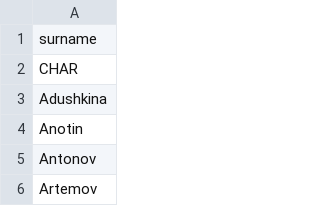
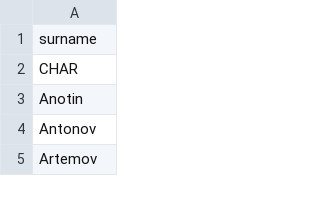
Before and after one commit to sgorgun/simple-select, a CSV file: SimpleSelect.Tests/Data/task5.csv, drawn as a sheet; only a part is shown; the diff names each change by its address in the sheet, - before the commit and + after, or states it on an @@ line.

Commit message:
Updated database and task5

```diff
--- a/SimpleSelect.Tests/Data/task5.csv
+++ b/SimpleSelect.Tests/Data/task5.csv
-row 3: Adushkina
```
Also changed, not shown: 1 other file.
